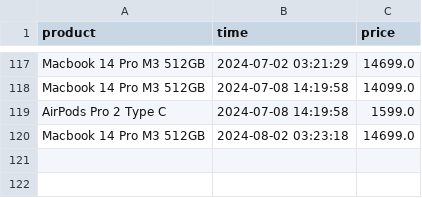
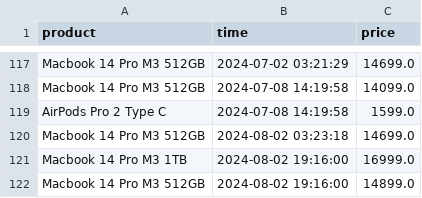
Before and after one commit to parklez/price-monitor-alerter, a CSV file: prices.csv, drawn as a sheet; only a part is shown, gaps mark what is left out; the diff names each change by its address in the sheet, - before the commit and + after, or states it on an @@ line.

Commit message:
[Cron] - Update prices.csv

```diff
--- a/prices.csv
+++ b/prices.csv
+row 121: Macbook 14 Pro M3 1TB | 2024-08-02 19:16:00 | 16999.0
+row 122: Macbook 14 Pro M3 512GB | 2024-08-02 19:16:00 | 14899.0
```
